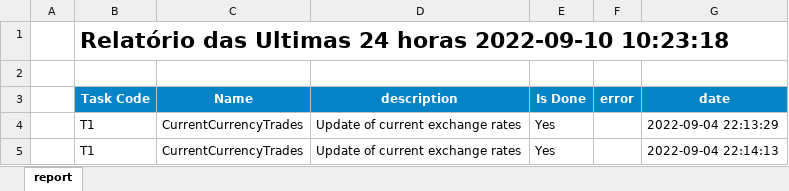
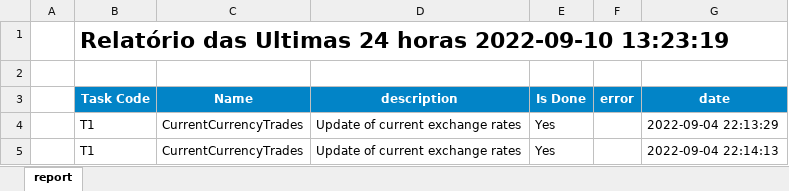
Before and after one commit to cym3/economist-update, an Excel workbook: src/report/assets/report.xlsx, sheet report, drawn as a sheet; only a part is shown; values as stored, in another font and other column widths than the file's, no borders; conditional formats not drawn; the diff names each change by its address in the sheet, - before the commit and + after, or states it on an @@ line.

```diff
--- a/src/report/assets/report.xlsx (sheet report)
+++ b/src/report/assets/report.xlsx (sheet report)
-B1 (Task Code): …horas 2022-09-10 10:23:18
+B1 (Task Code): …horas 2022-09-10 13:23:19
```
Also changed, not shown: 1 other file.
